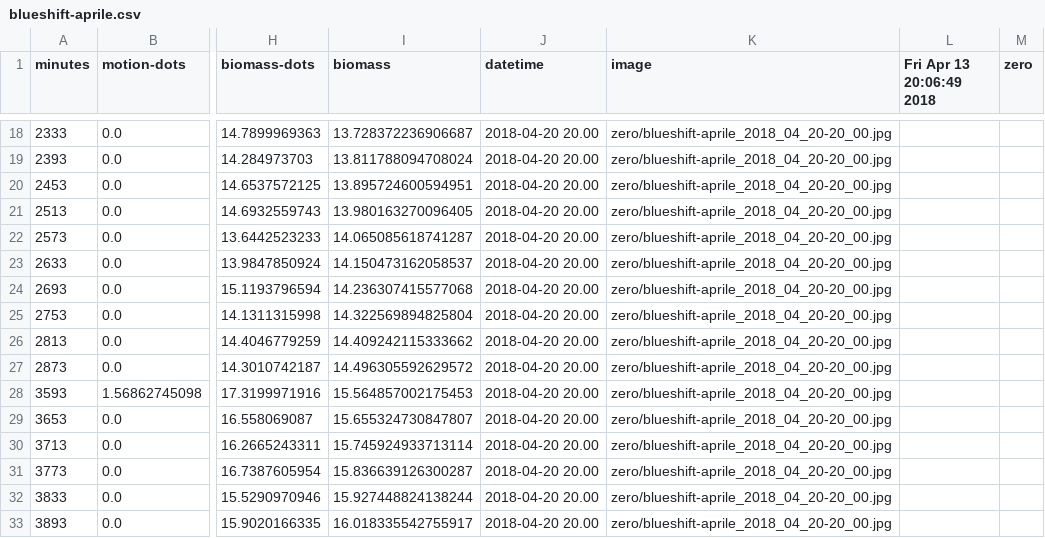
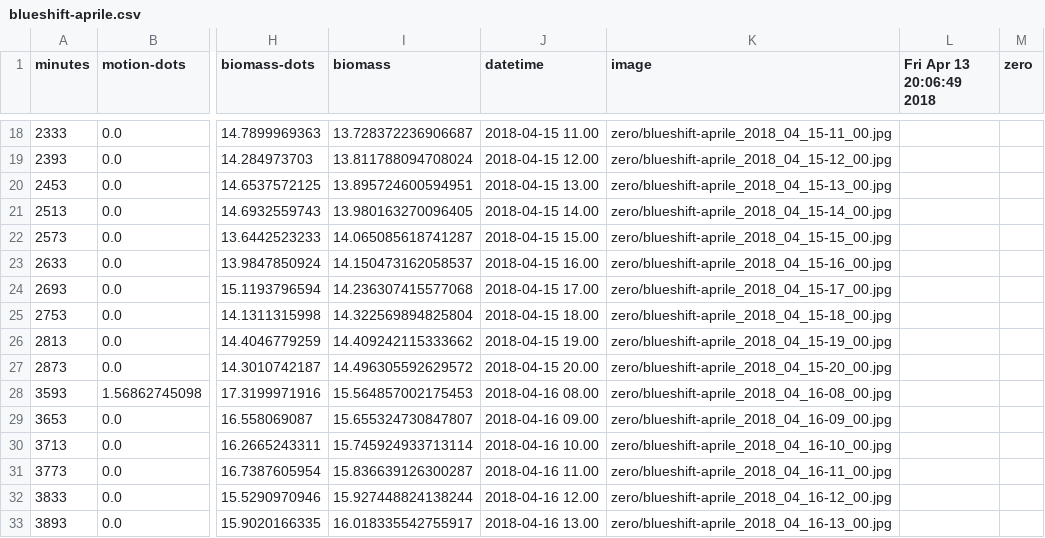
Before and after one commit to naturalinteraction/basil, a CSV file: website/blueshift-aprile.csv, drawn as a sheet; only a part is shown, gaps mark what is left out; the diff covers the shown part only; the diff names each change by its address in the sheet, - before the commit and + after, or states it on an @@ line.

```diff
--- a/website/blueshift-aprile.csv
+++ b/website/blueshift-aprile.csv
-J18 (datetime): 2018-04-20 20.00
+J18 (datetime): 2018-04-15 11.00
-K18 (image): zero/blueshift-aprile_2018_04_20-20_00.jpg
+K18 (image): zero/blueshift-aprile_2018_04_15-11_00.jpg
-J19 (datetime): 2018-04-20 20.00
+J19 (datetime): 2018-04-15 12.00
-K19 (image): zero/blueshift-aprile_2018_04_20-20_00.jpg
+K19 (image): zero/blueshift-aprile_2018_04_15-12_00.jpg
-J20 (datetime): 2018-04-20 20.00
+J20 (datetime): 2018-04-15 13.00
-K20 (image): zero/blueshift-aprile_2018_04_20-20_00.jpg
+K20 (image): zero/blueshift-aprile_2018_04_15-13_00.jpg
-J21 (datetime): 2018-04-20 20.00
+J21 (datetime): 2018-04-15 14.00
-K21 (image): zero/blueshift-aprile_2018_04_20-20_00.jpg
+K21 (image): zero/blueshift-aprile_2018_04_15-14_00.jpg
-J22 (datetime): 2018-04-20 20.00
+J22 (datetime): 2018-04-15 15.00
-K22 (image): zero/blueshift-aprile_2018_04_20-20_00.jpg
+K22 (image): zero/blueshift-aprile_2018_04_15-15_00.jpg
-J23 (datetime): 2018-04-20 20.00
+J23 (datetime): 2018-04-15 16.00
-K23 (image): zero/blueshift-aprile_2018_04_20-20_00.jpg
+K23 (image): zero/blueshift-aprile_2018_04_15-16_00.jpg
-J24 (datetime): 2018-04-20 20.00
+J24 (datetime): 2018-04-15 17.00
-K24 (image): zero/blueshift-aprile_2018_04_20-20_00.jpg
+K24 (image): zero/blueshift-aprile_2018_04_15-17_00.jpg
-J25 (datetime): 2018-04-20 20.00
+J25 (datetime): 2018-04-15 18.00
-K25 (image): zero/blueshift-aprile_2018_04_20-20_00.jpg
+K25 (image): zero/blueshift-aprile_2018_04_15-18_00.jpg
-J26 (datetime): 2018-04-20 20.00
+J26 (datetime): 2018-04-15 19.00
-K26 (image): zero/blueshift-aprile_2018_04_20-20_00.jpg
+K26 (image): zero/blueshift-aprile_2018_04_15-19_00.jpg
-J27 (datetime): 2018-04-20 20.00
+J27 (datetime): 2018-04-15 20.00
-K27 (image): zero/blueshift-aprile_2018_04_20-20_00.jpg
+K27 (image): zero/blueshift-aprile_2018_04_15-20_00.jpg
-J28 (datetime): 2018-04-20 20.00
+J28 (datetime): 2018-04-16 08.00
-K28 (image): zero/blueshift-aprile_2018_04_20-20_00.jpg
+K28 (image): zero/blueshift-aprile_2018_04_16-08_00.jpg
-J29 (datetime): 2018-04-20 20.00
+J29 (datetime): 2018-04-16 09.00
-K29 (image): zero/blueshift-aprile_2018_04_20-20_00.jpg
+K29 (image): zero/blueshift-aprile_2018_04_16-09_00.jpg
-J30 (datetime): 2018-04-20 20.00
+J30 (datetime): 2018-04-16 10.00
-K30 (image): zero/blueshift-aprile_2018_04_20-20_00.jpg
+K30 (image): zero/blueshift-aprile_2018_04_16-10_00.jpg
-J31 (datetime): 2018-04-20 20.00
+J31 (datetime): 2018-04-16 11.00
-K31 (image): zero/blueshift-aprile_2018_04_20-20_00.jpg
+K31 (image): zero/blueshift-aprile_2018_04_16-11_00.jpg
-J32 (datetime): 2018-04-20 20.00
+J32 (datetime): 2018-04-16 12.00
-K32 (image): zero/blueshift-aprile_2018_04_20-20_00.jpg
+K32 (image): zero/blueshift-aprile_2018_04_16-12_00.jpg
-J33 (datetime): 2018-04-20 20.00
+J33 (datetime): 2018-04-16 13.00
-K33 (image): zero/blueshift-aprile_2018_04_20-20_00.jpg
+K33 (image): zero/blueshift-aprile_2018_04_16-13_00.jpg
```
Also changed, not shown: 146 edited cells elsewhere in this file, website/visible-hawk.csv, 2 other files.
